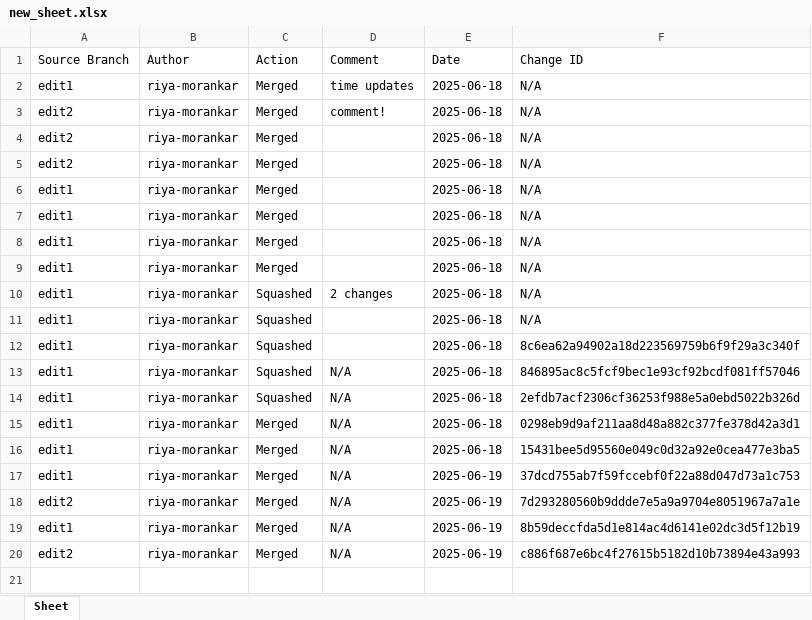
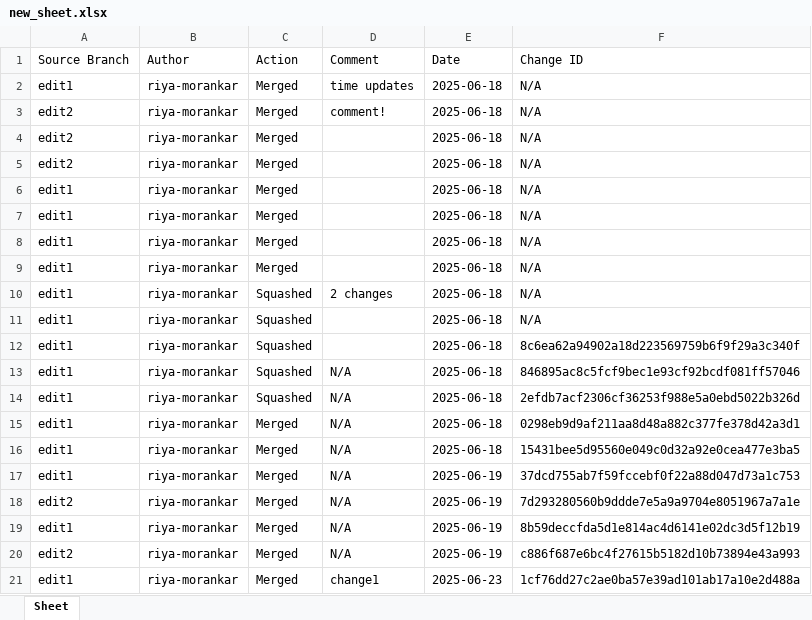
Before and after one commit to riya-morankar/demo, an Excel workbook: new_sheet.xlsx, sheet Sheet, drawn as a sheet; values as stored, in another font and other column widths than the file's, no borders; the diff names each change by its address in the sheet, - before the commit and + after, or states it on an @@ line.

```diff
--- a/new_sheet.xlsx (sheet Sheet)
+++ b/new_sheet.xlsx (sheet Sheet)
+row 21: edit1 | riya-morankar | Merged | change1 | 2025-06-23 | 1cf76dd27c2ae0ba57e39ad101ab17a10e2d488a
```
